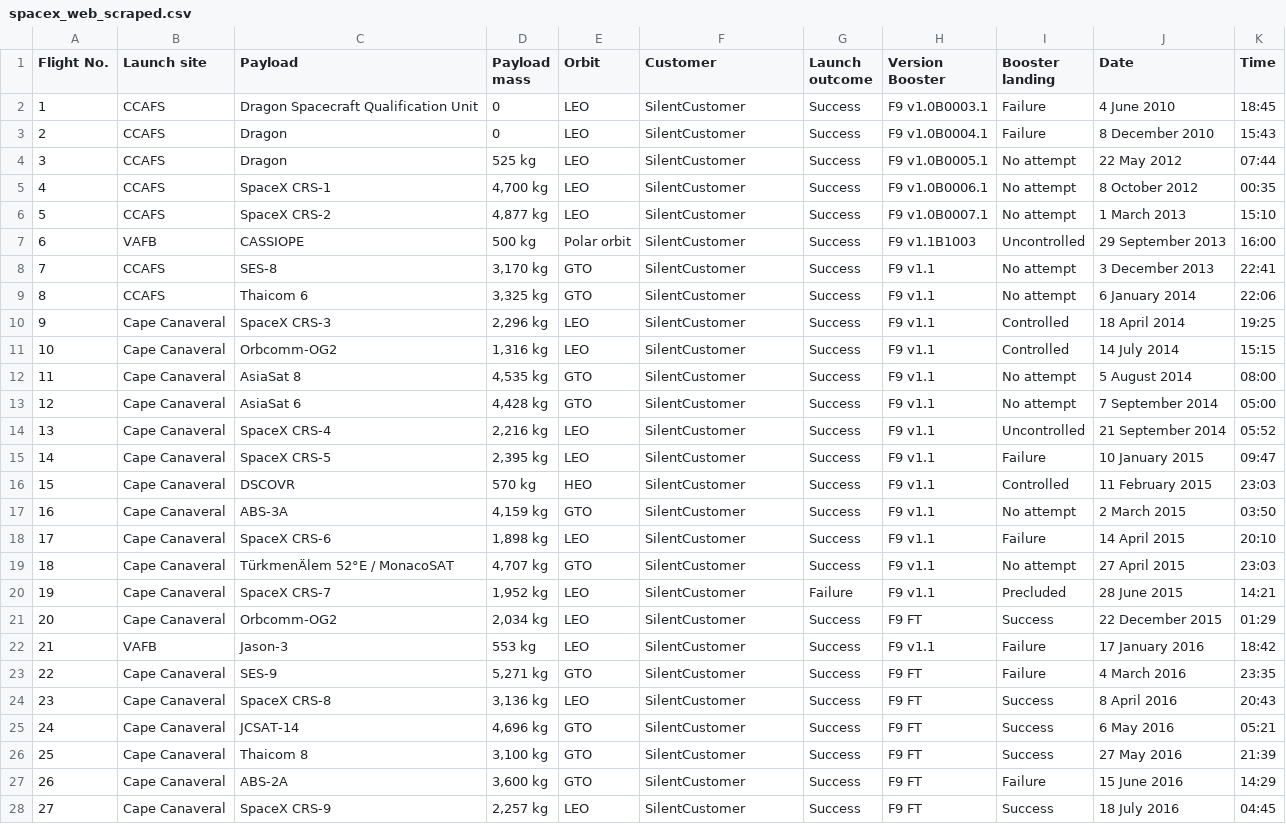
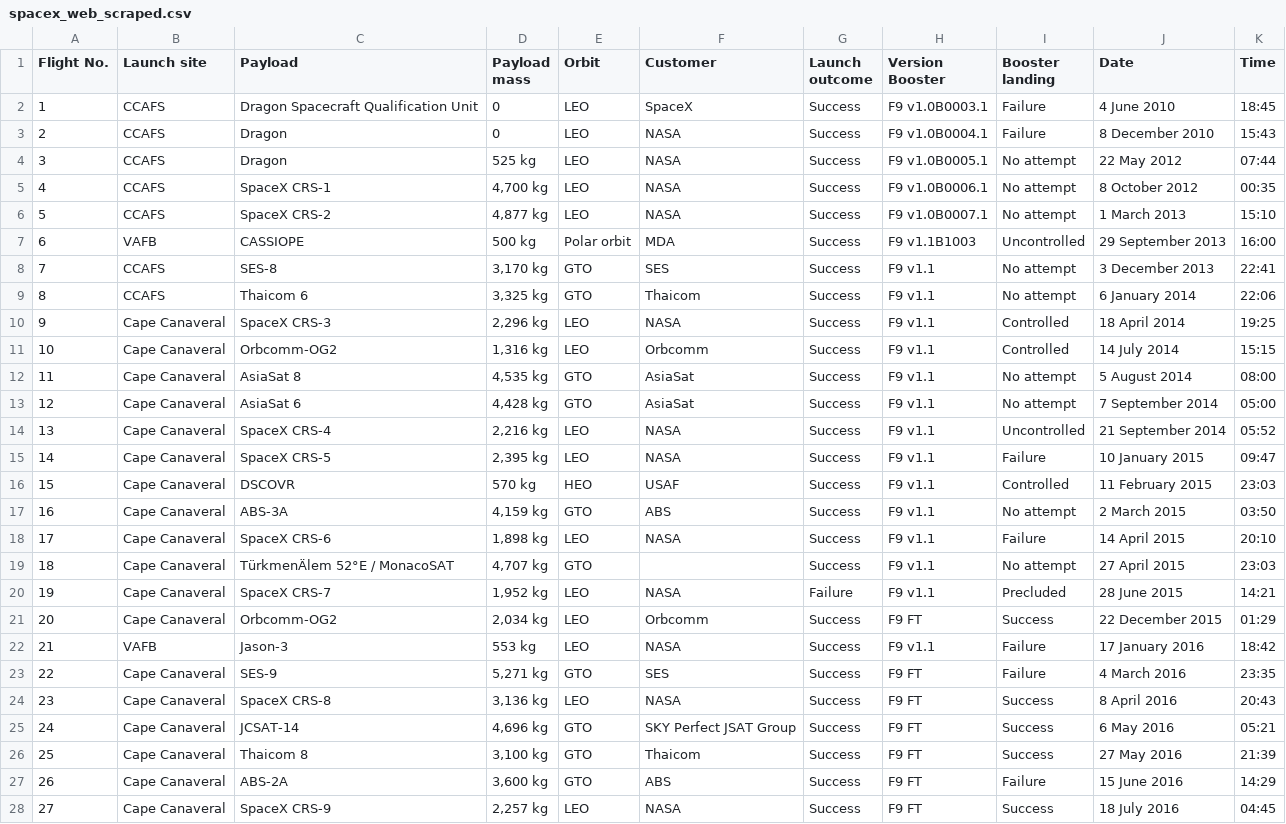
Before and after one commit to myredex/space_company, a CSV file: spacex_web_scraped.csv, drawn as a sheet; only a part is shown; the diff covers the shown part only.

```diff
--- a/spacex_web_scraped.csv
+++ b/spacex_web_scraped.csv
@@ -1,46 +1,46 @@
 Flight No.,Launch site,Payload,Payload mass,Orbit,Customer,Launch outcome,Version Booster,Booster landing,Date,Time
-1,CCAFS,Dragon Spacecraft Qualification Unit,0,LEO,SilentCustomer,"Success
-",F9 v1.0B0003.1,Failure,4 June 2010,18:45
-2,CCAFS,Dragon,0,LEO,SilentCustomer,Success,F9 v1.0B0004.1,Failure,8 December 2010,15:43
-3,CCAFS,Dragon,525 kg,LEO,SilentCustomer,Success,F9 v1.0B0005.1,"No attempt
-",22 May 2012,07:44
-4,CCAFS,SpaceX CRS-1,"4,700 kg",LEO,SilentCustomer,"Success
-",F9 v1.0B0006.1,No attempt,8 October 2012,00:35
-5,CCAFS,SpaceX CRS-2,"4,877 kg",LEO,SilentCustomer,"Success
-",F9 v1.0B0007.1,"No attempt
-",1 March 2013,15:10
-6,VAFB,CASSIOPE,500 kg,Polar orbit,SilentCustomer,Success,F9 v1.1B1003,Uncontrolled,29 September 2013,16:00
-7,CCAFS,SES-8,"3,170 kg",GTO,SilentCustomer,Success,F9 v1.1,No attempt,3 December 2013,22:41
-8,CCAFS,Thaicom 6,"3,325 kg",GTO,SilentCustomer,Success,F9 v1.1,No attempt,6 January 2014,22:06
-9,Cape Canaveral,SpaceX CRS-3,"2,296 kg",LEO,SilentCustomer,"Success
-",F9 v1.1,Controlled,18 April 2014,19:25
-10,Cape Canaveral,Orbcomm-OG2,"1,316 kg",LEO,SilentCustomer,Success,F9 v1.1,Controlled,14 July 2014,15:15
-11,Cape Canaveral,AsiaSat 8,"4,535 kg",GTO,SilentCustomer,Success,F9 v1.1,No attempt,5 August 2014,08:00
-12,Cape Canaveral,AsiaSat 6,"4,428 kg",GTO,SilentCustomer,Success,F9 v1.1,"No attempt
-",7 September 2014,05:00
-13,Cape Canaveral,SpaceX CRS-4,"2,216 kg",LEO,SilentCustomer,Success,F9 v1.1,Uncontrolled,21 September 2014,05:52
-14,Cape Canaveral,SpaceX CRS-5,"2,395 kg",LEO,SilentCustomer,Success,F9 v1.1,Failure ,10 January 2015,09:47
-15,Cape Canaveral,DSCOVR,570 kg,HEO,SilentCustomer,"Success
-",F9 v1.1,Controlled,11 February 2015,23:03
-16,Cape Canaveral,ABS-3A,"4,159 kg",GTO,SilentCustomer,"Success
-",F9 v1.1,No attempt,2 March 2015,03:50
-17,Cape Canaveral,SpaceX CRS-6,"1,898 kg",LEO,SilentCustomer,"Success
-",F9 v1.1,Failure,14 April 2015,20:10
-18,Cape Canaveral,TürkmenÄlem 52°E / MonacoSAT,"4,707 kg",GTO,SilentCustomer,"Success
-",F9 v1.1,No attempt,27 April 2015,23:03
-19,Cape Canaveral,SpaceX CRS-7,"1,952 kg",LEO,SilentCustomer,Failure,F9 v1.1,Precluded,28 June 2015,14:21
-20,Cape Canaveral,Orbcomm-OG2,"2,034 kg",LEO,SilentCustomer,"Success
-",F9 FT,Success,22 December 2015,01:29
-21,VAFB,Jason-3,553 kg,LEO,SilentCustomer,"Success
-",F9 v1.1,Failure,17 January 2016,18:42
-22,Cape Canaveral,SES-9,"5,271 kg",GTO,SilentCustomer,"Success
-",F9 FT,Failure,4 March 2016,23:35
-23,Cape Canaveral,SpaceX CRS-8,"3,136 kg",LEO,SilentCustomer,Success,F9 FT,Success,8 April 2016,20:43
-24,Cape Canaveral,JCSAT-14,"4,696 kg",GTO,SilentCustomer,"Success
-",F9 FT,Success,6 May 2016,05:21
-25,Cape Canaveral,Thaicom 8,"3,100 kg",GTO,SilentCustomer,"Success
-",F9 FT,Success,27 May 2016,21:39
-26,Cape Canaveral,ABS-2A,"3,600 kg",GTO,SilentCustomer,"Success
-",F9 FT,Failure,15 June 2016,14:29
-27,Cape Canaveral,SpaceX CRS-9,"2,257 kg",LEO,SilentCustomer,"Success
-",F9 FT,Success,18 July 2016,04:45
+1,CCAFS,Dragon Spacecraft Qualification Unit,0,LEO,SpaceX,"Success
+",F9 v1.0B0003.1,Failure,4 June 2010,18:45
+2,CCAFS,Dragon,0,LEO,NASA,Success,F9 v1.0B0004.1,Failure,8 December 2010,15:43
+3,CCAFS,Dragon,525 kg,LEO,NASA,Success,F9 v1.0B0005.1,"No attempt
+",22 May 2012,07:44
+4,CCAFS,SpaceX CRS-1,"4,700 kg",LEO,NASA,"Success
+",F9 v1.0B0006.1,No attempt,8 October 2012,00:35
+5,CCAFS,SpaceX CRS-2,"4,877 kg",LEO,NASA,"Success
+",F9 v1.0B0007.1,"No attempt
+",1 March 2013,15:10
+6,VAFB,CASSIOPE,500 kg,Polar orbit,MDA,Success,F9 v1.1B1003,Uncontrolled,29 September 2013,16:00
+7,CCAFS,SES-8,"3,170 kg",GTO,SES,Success,F9 v1.1,No attempt,3 December 2013,22:41
+8,CCAFS,Thaicom 6,"3,325 kg",GTO,Thaicom,Success,F9 v1.1,No attempt,6 January 2014,22:06
+9,Cape Canaveral,SpaceX CRS-3,"2,296 kg",LEO,NASA,"Success
+",F9 v1.1,Controlled,18 April 2014,19:25
+10,Cape Canaveral,Orbcomm-OG2,"1,316 kg",LEO,Orbcomm,Success,F9 v1.1,Controlled,14 July 2014,15:15
+11,Cape Canaveral,AsiaSat 8,"4,535 kg",GTO,AsiaSat,Success,F9 v1.1,No attempt,5 August 2014,08:00
+12,Cape Canaveral,AsiaSat 6,"4,428 kg",GTO,AsiaSat,Success,F9 v1.1,"No attempt
+",7 September 2014,05:00
+13,Cape Canaveral,SpaceX CRS-4,"2,216 kg",LEO,NASA,Success,F9 v1.1,Uncontrolled,21 September 2014,05:52
+14,Cape Canaveral,SpaceX CRS-5,"2,395 kg",LEO,NASA,Success,F9 v1.1,Failure ,10 January 2015,09:47
+15,Cape Canaveral,DSCOVR,570 kg,HEO,USAF,"Success
+",F9 v1.1,Controlled,11 February 2015,23:03
+16,Cape Canaveral,ABS-3A,"4,159 kg",GTO,ABS,"Success
+",F9 v1.1,No attempt,2 March 2015,03:50
+17,Cape Canaveral,SpaceX CRS-6,"1,898 kg",LEO,NASA,"Success
+",F9 v1.1,Failure,14 April 2015,20:10
+18,Cape Canaveral,TürkmenÄlem 52°E / MonacoSAT,"4,707 kg",GTO,,"Success
+",F9 v1.1,No attempt,27 April 2015,23:03
+19,Cape Canaveral,SpaceX CRS-7,"1,952 kg",LEO,NASA,Failure,F9 v1.1,Precluded,28 June 2015,14:21
+20,Cape Canaveral,Orbcomm-OG2,"2,034 kg",LEO,Orbcomm,"Success
+",F9 FT,Success,22 December 2015,01:29
+21,VAFB,Jason-3,553 kg,LEO,NASA,"Success
+",F9 v1.1,Failure,17 January 2016,18:42
+22,Cape Canaveral,SES-9,"5,271 kg",GTO,SES,"Success
+",F9 FT,Failure,4 March 2016,23:35
+23,Cape Canaveral,SpaceX CRS-8,"3,136 kg",LEO,NASA,Success,F9 FT,Success,8 April 2016,20:43
+24,Cape Canaveral,JCSAT-14,"4,696 kg",GTO,SKY Perfect JSAT Group,"Success
+",F9 FT,Success,6 May 2016,05:21
+25,Cape Canaveral,Thaicom 8,"3,100 kg",GTO,Thaicom,"Success
+",F9 FT,Success,27 May 2016,21:39
+26,Cape Canaveral,ABS-2A,"3,600 kg",GTO,ABS,"Success
+",F9 FT,Failure,15 June 2016,14:29
+27,Cape Canaveral,SpaceX CRS-9,"2,257 kg",LEO,NASA,"Success
+",F9 FT,Success,18 July 2016,04:45
```
Also changed, not shown: 94 edited cells elsewhere in this file, 1 other file.
